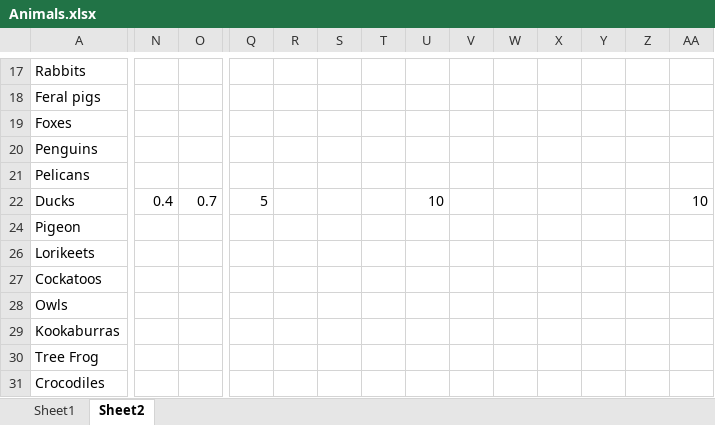
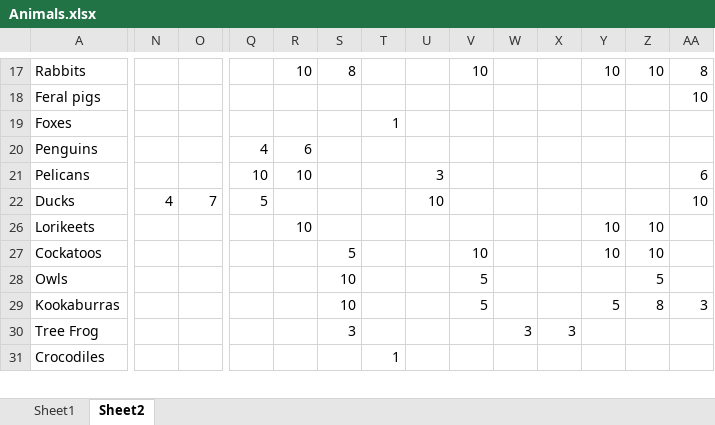
Before and after one commit to SquireOfSoftware/JSPets, an Excel workbook: research/Animals.xlsx, sheet Sheet2, drawn as a sheet; only a part is shown, gaps mark what is left out; values as stored, in another font and other column widths than the file's, no borders; conditional formats not drawn; removed rows and columns are numbered as before the commit, all else as after; rows hold the shown columns only; the diff covers the shown part only; the diff names each change by its address in the sheet, - before the commit and + after, or states it on an @@ line.

```diff
--- a/research/Animals.xlsx (sheet Sheet2)
+++ b/research/Animals.xlsx (sheet Sheet2)
-R17: (empty)
+R17: 10
-S17: (empty)
+S17: 8
-V17: (empty)
+V17: 10
-Y17: (empty)
+Y17: 10
-Z17: (empty)
+Z17: 10
-AA17: (empty)
+AA17: 8
-AA18: (empty)
+AA18: 10
-T19: (empty)
+T19: 1
-Q20: (empty)
+Q20: 4
-R20: (empty)
+R20: 6
-Q21: (empty)
+Q21: 10
-R21: (empty)
+R21: 10
-U21: (empty)
+U21: 3
-AA21: (empty)
+AA21: 6
-N22: 0.4
+N22: 4
-O22: 0.7
+O22: 7
-row 24: Pigeon
-R26: (empty)
+R26: 10
-Y26:Y27: (empty)
+Y26:Y27: 10
-Z26:Z27: (empty)
+Z26:Z27: 10
-S27: (empty)
+S27: 5
-V27: (empty)
+V27: 10
-S28:S29: (empty)
+S28:S29: 10
-V28:V29: (empty)
+V28:V29: 5
-Z28: (empty)
+Z28: 5
-Y29: (empty)
+Y29: 5
-Z29: (empty)
+Z29: 8
-AA29: (empty)
+AA29: 3
-S30: (empty)
+S30: 3
-W30: (empty)
+W30: 3
-X30: (empty)
+X30: 3
-T31: (empty)
+T31: 1
```
Also changed, not shown: 4 added rows, 1 hidden or unhidden row and 39 edited cells elsewhere in this sheet, hidden cells.
